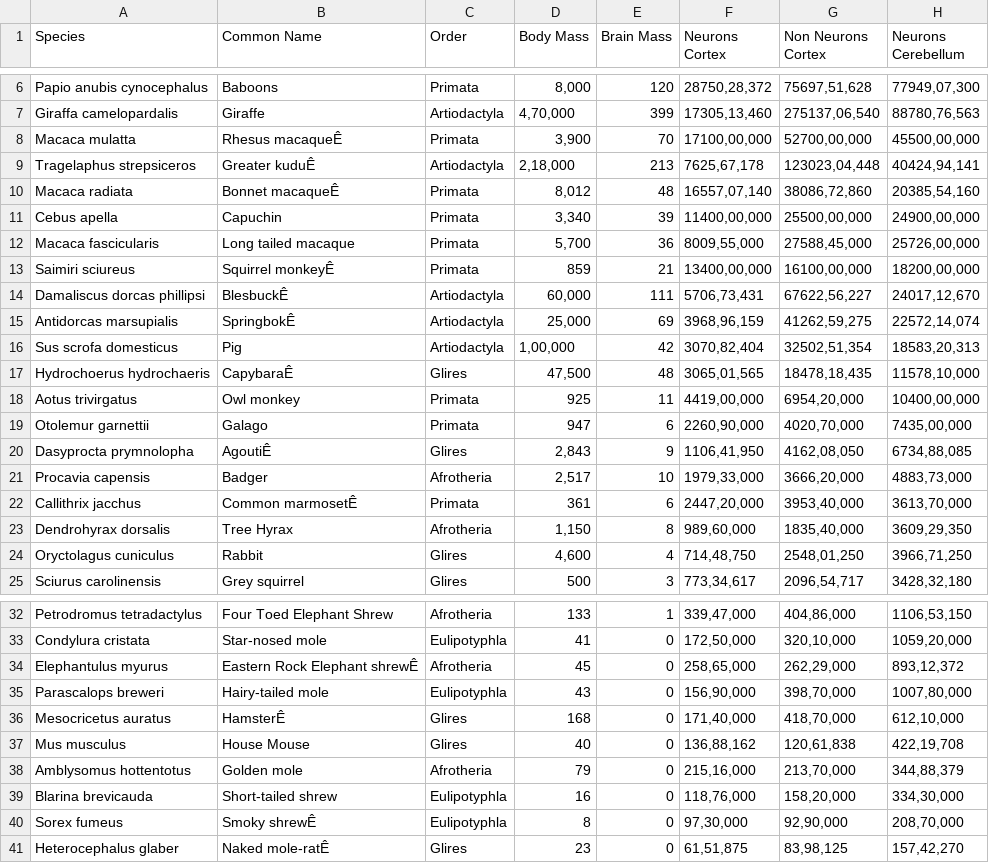
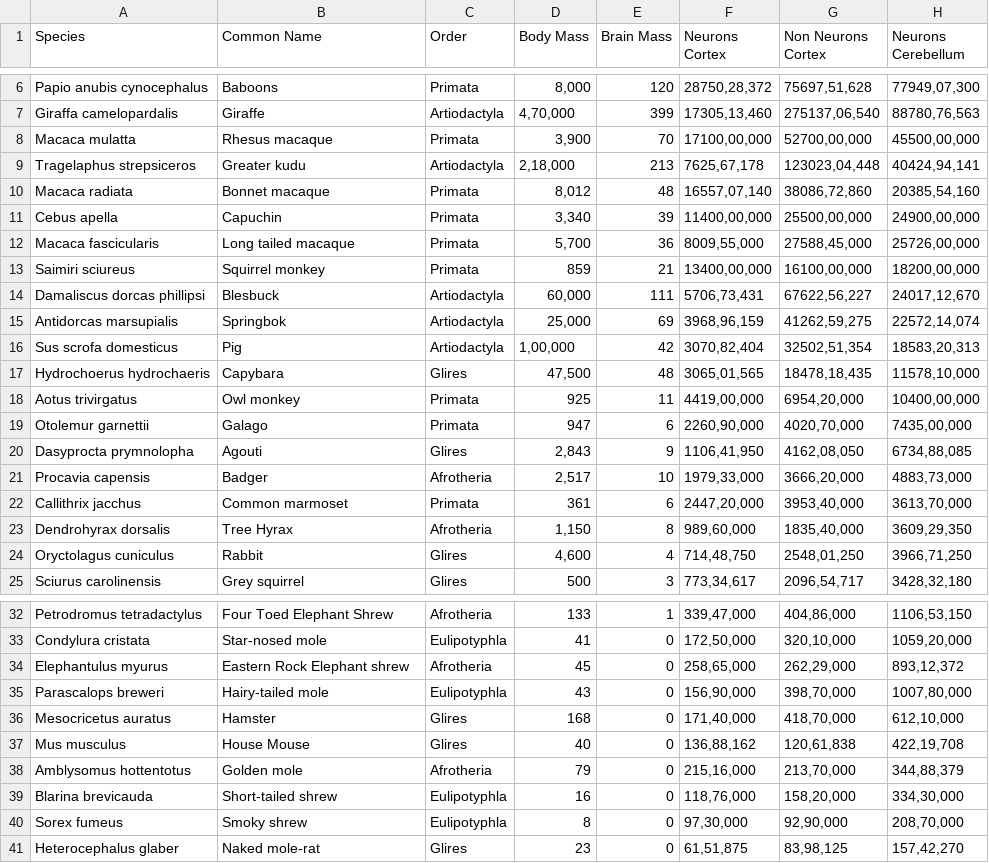
Before and after one commit to info-design-lab/neurons, a CSV file: data/data.csv, drawn as a sheet; only a part is shown, gaps mark what is left out; the diff covers the shown part only; the diff names each change by its address in the sheet, - before the commit and + after, or states it on an @@ line.

```diff
--- a/data/data.csv
+++ b/data/data.csv
-B8 (Common Name): Rhesus macaqueÊ
+B8 (Common Name): Rhesus macaque
-B9 (Common Name): Greater kuduÊ
+B9 (Common Name): Greater kudu
-B10 (Common Name): Bonnet macaqueÊ
+B10 (Common Name): Bonnet macaque
-B13 (Common Name): Squirrel monkeyÊ
+B13 (Common Name): Squirrel monkey
-B14 (Common Name): BlesbuckÊ
+B14 (Common Name): Blesbuck
-B15 (Common Name): SpringbokÊ
+B15 (Common Name): Springbok
-B17 (Common Name): CapybaraÊ
+B17 (Common Name): Capybara
-B20 (Common Name): AgoutiÊ
+B20 (Common Name): Agouti
-B22 (Common Name): Common marmosetÊ
+B22 (Common Name): Common marmoset
-B34 (Common Name): Eastern Rock Elephant shrewÊ
+B34 (Common Name): Eastern Rock Elephant shrew
-B36 (Common Name): HamsterÊ
+B36 (Common Name): Hamster
-B40 (Common Name): Smoky shrewÊ
+B40 (Common Name): Smoky shrew
-B41 (Common Name): Naked mole-ratÊ
+B41 (Common Name): Naked mole-rat
```
Also changed, not shown: 2 edited cells elsewhere in this file, 1 other file.
